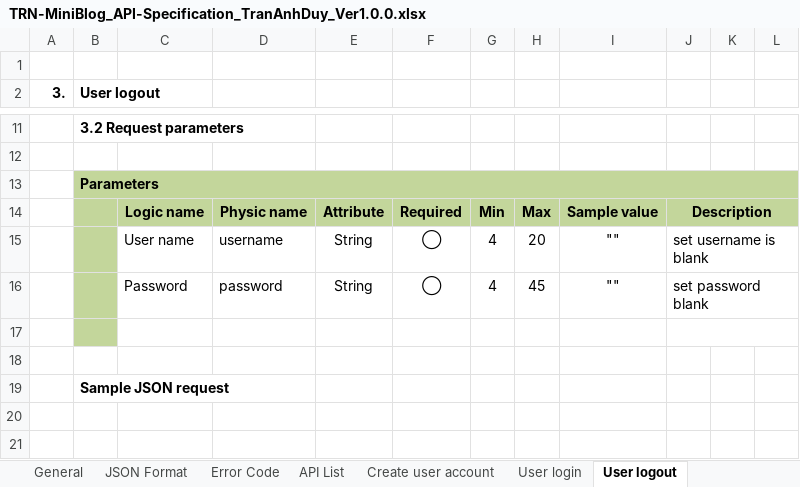
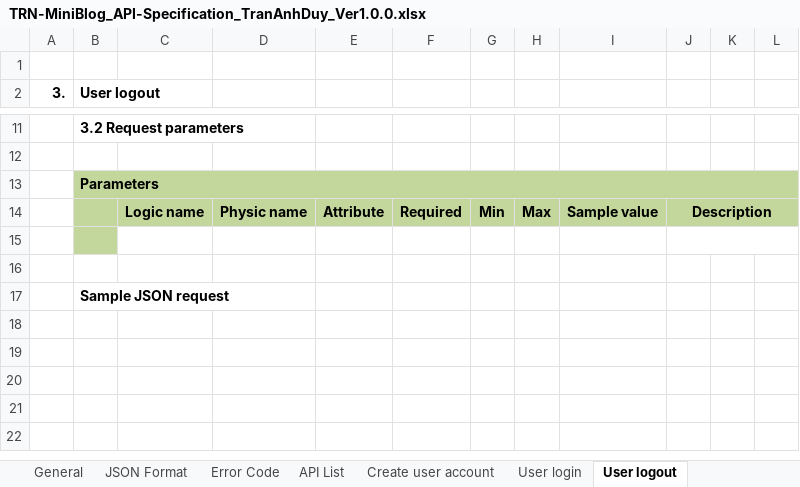
Before and after one commit to Mulodo-Java-Training/miniblog-tran.duy, an Excel workbook: doc/backend/api/TRN-MiniBlog_API-Specification_TranAnhDuy_Ver1.0.0.xlsx, sheet User logout, drawn as a sheet; only a part is shown, gaps mark what is left out; the shorter side is filled out with more unchanged rows; values as stored, in another font and other column widths than the file's, no borders; charts and pictures not drawn; the diff names each change by its address in the sheet, - before the commit and + after, or states it on an @@ line.

```diff
--- a/doc/backend/api/TRN-MiniBlog_API-Specification_TranAnhDuy_Ver1.0.0.xlsx (sheet User logout)
+++ b/doc/backend/api/TRN-MiniBlog_API-Specification_TranAnhDuy_Ver1.0.0.xlsx (sheet User logout)
-row 15:  |  | User name | username | String | ◯ | 4 | 20 | "" | set username is blank
-row 16:  |  | Password | password | String | ◯ | 4 | 45 | "" | set password blank
```
Also changed, not shown: sheet Create user account, sheet User login, sheet Error Code, charts or pictures, doc/backend/db/TRN-MiniBlog_DatabaseDesign_TranAnhDuy.xlsx, 5 other files.
